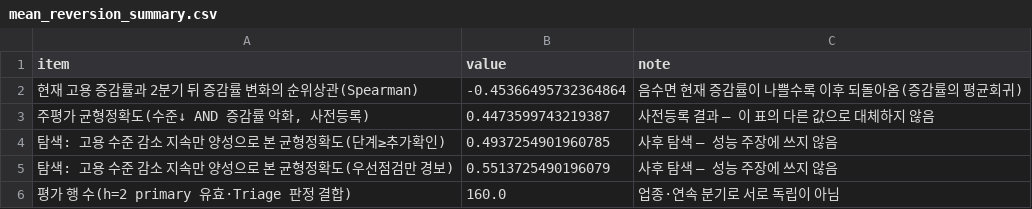
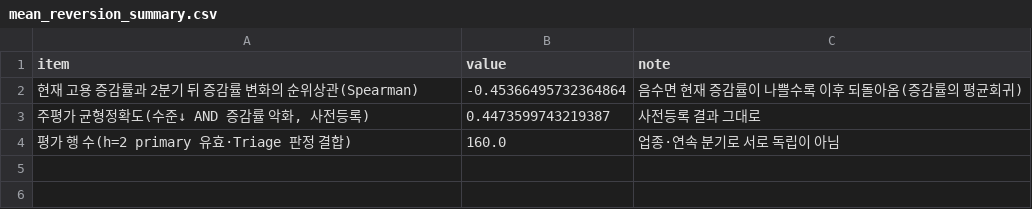
Before and after one commit to lcsvvo/Changwon-Industry-Employment-Monitor, a CSV file: outputs/final_model/06_report_assets/professor_feedback/tables/mean_reversion_summary.csv, drawn as a sheet.

```diff
--- a/outputs/final_model/06_report_assets/professor_feedback/tables/mean_reversion_summary.csv
+++ b/outputs/final_model/06_report_assets/professor_feedback/tables/mean_reversion_summary.csv
@@ -2,5 +2,3 @@
 현재 고용 증감률과 2분기 뒤 증감률 변화의 순위상관(Spearman),-0.45366495732364864,음수면 현재 증감률이 나쁠수록 이후 되돌아옴(증감률의 평균회귀)
-"주평가 균형정확도(수준↓ AND 증감률 악화, 사전등록)",0.4473599743219387,사전등록 결과 — 이 표의 다른 값으로 대체하지 않음
-탐색: 고용 수준 감소 지속만 양성으로 본 균형정확도(단계≥추가확인),0.4937254901960785,사후 탐색 — 성능 주장에 쓰지 않음
-탐색: 고용 수준 감소 지속만 양성으로 본 균형정확도(우선점검만 경보),0.5513725490196079,사후 탐색 — 성능 주장에 쓰지 않음
+"주평가 균형정확도(수준↓ AND 증감률 악화, 사전등록)",0.4473599743219387,사전등록 결과 그대로
 평가 행 수(h=2 primary 유효·Triage 판정 결합),160.0,업종·연속 분기로 서로 독립이 아님
```
Also changed, not shown: outputs/final_model/06_report_assets/professor_feedback/sources/press_concurrent_sources.csv, outputs/final_model/07_review_package/03_핵심_보조자료/press_concurrent_cases.csv, 14 other files.
